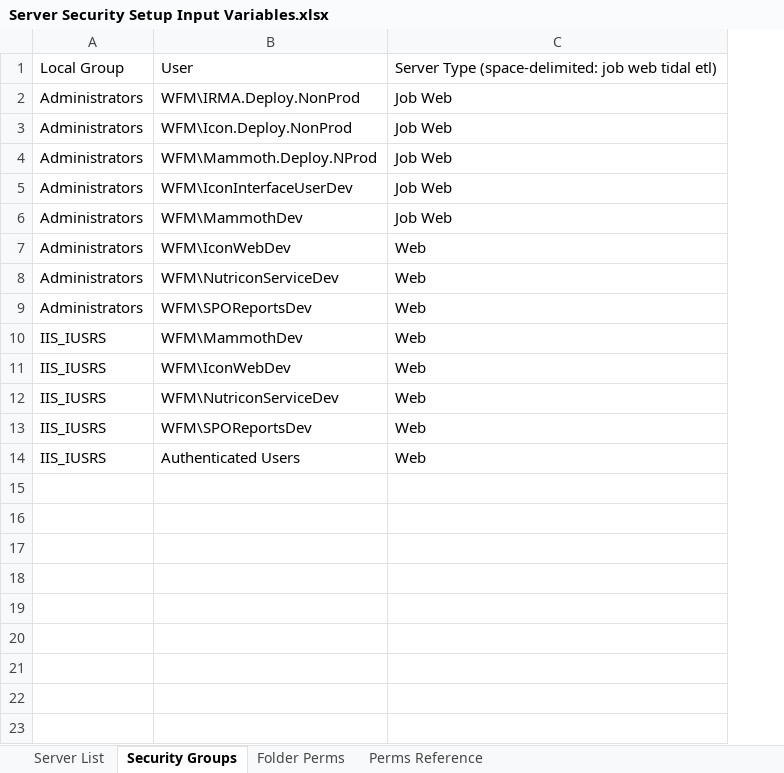
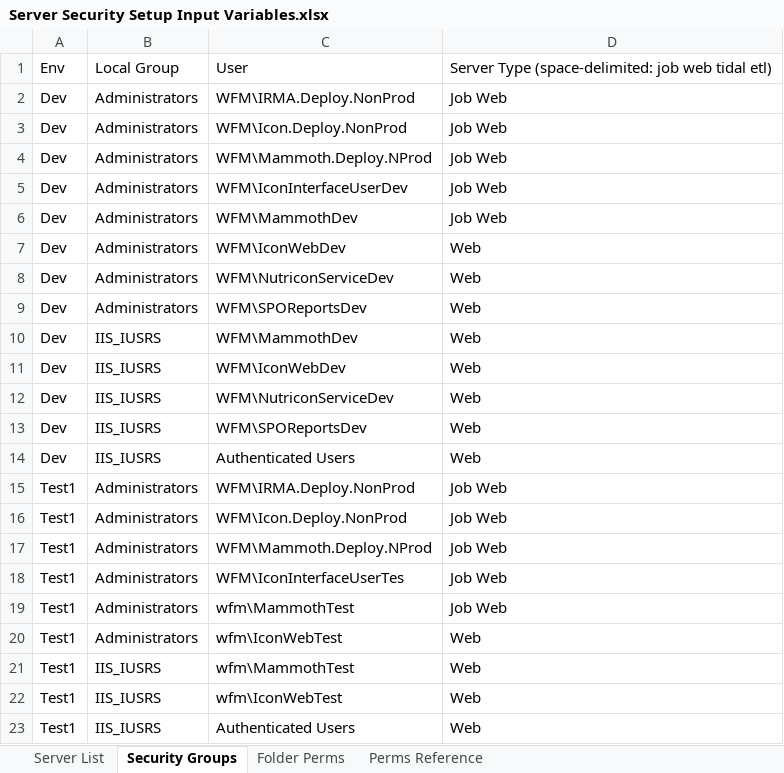
Before and after one commit to surajadhikari465/scad-demo, an Excel workbook: DevOps/Server Setup/Security/Server Security Setup Input Variables.xlsx, sheet Security Groups, drawn as a sheet; values as stored, in another font and other column widths than the file's, no borders; the diff names each change by its address in the sheet, - before the commit and + after, or states it on an @@ line.

Commit message:
Merged PR 138: updated excel with Test1 env information
updated excel with Test1 env information

Related work items: #4492

```diff
--- a/DevOps/Server Setup/Security/Server Security Setup Input Variables.xlsx (sheet Security Groups)
+++ b/DevOps/Server Setup/Security/Server Security Setup Input Variables.xlsx (sheet Security Groups)
+column A, rows 1-14: Env | Dev | Dev | Dev | Dev | Dev | Dev | Dev | Dev | Dev | Dev | Dev | Dev | Dev
+row 15: Test1 | Administrators | WFM\IRMA.Deploy.NonProd | Job Web
+row 16: Test1 | Administrators | WFM\Icon.Deploy.NonProd | Job Web
+row 17: Test1 | Administrators | WFM\Mammoth.Deploy.NProd | Job Web
+row 18: Test1 | Administrators | WFM\IconInterfaceUserTes | Job Web
+row 19: Test1 | Administrators | wfm\MammothTest | Job Web
+row 20: Test1 | Administrators | wfm\IconWebTest | Web
+row 21: Test1 | IIS_IUSRS | wfm\MammothTest | Web
+row 22: Test1 | IIS_IUSRS | wfm\IconWebTest | Web
+row 23: Test1 | IIS_IUSRS | Authenticated Users | Web
```
Also changed, not shown: sheet Server List.
